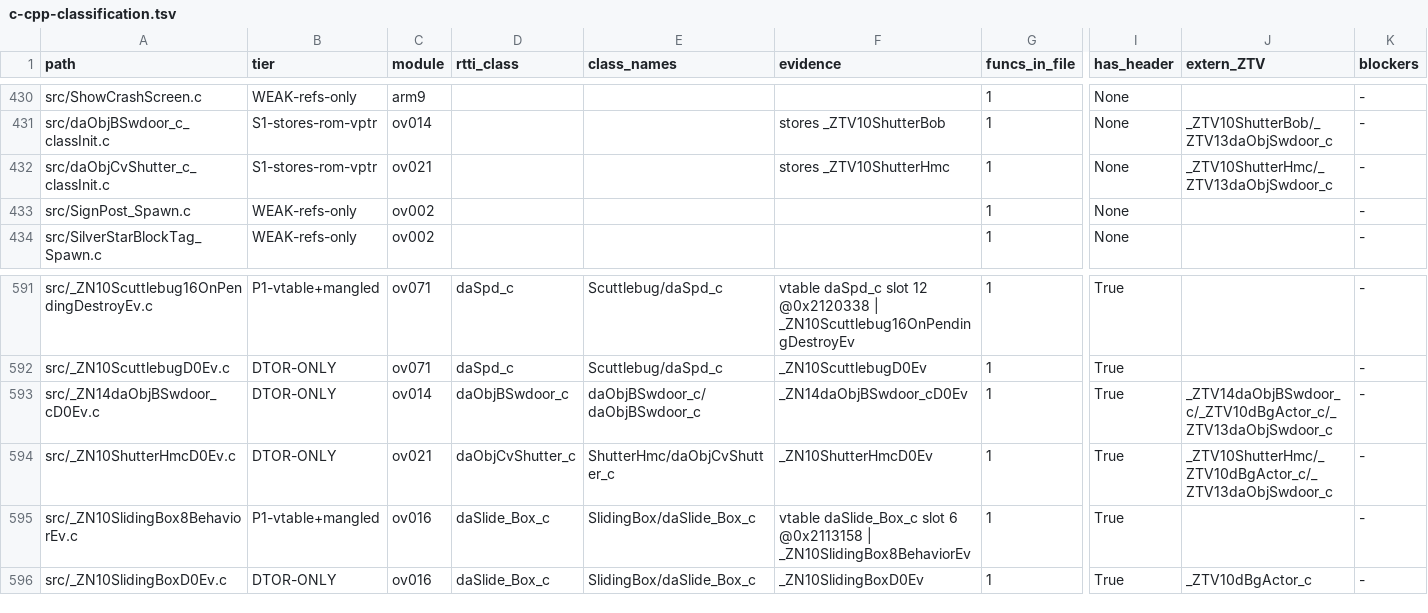
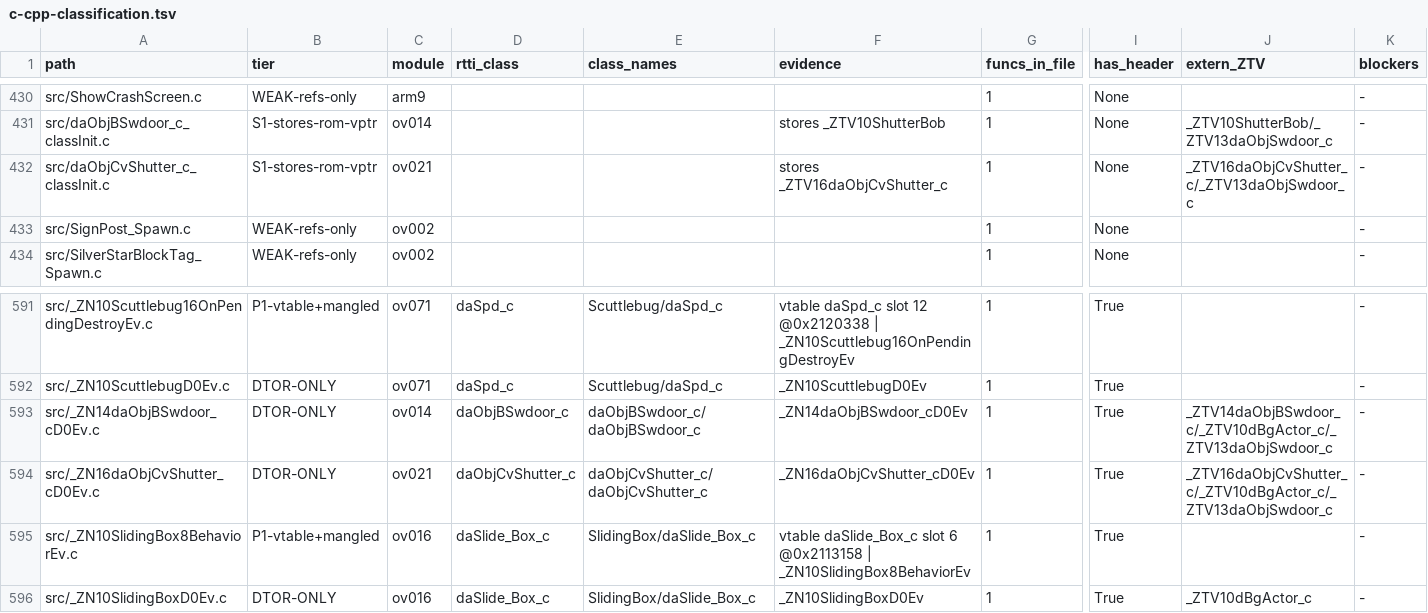
Before and after one commit to AdrianBros/sm64ds-decomp, a TSV file: notes/data/c-cpp-classification.tsv, drawn as a sheet; only a part is shown, gaps mark what is left out; the diff names each change by its address in the sheet, - before the commit and + after, or states it on an @@ line.

```diff
--- a/notes/data/c-cpp-classification.tsv
+++ b/notes/data/c-cpp-classification.tsv
-F432 (evidence): stores _ZTV10ShutterHmc
+F432 (evidence): stores _ZTV16daObjCvShutter_c
-J432 (extern_ZTV): _ZTV10ShutterHmc/_ZTV13daObjSwdoor_c
+J432 (extern_ZTV): _ZTV16daObjCvShutter_c/_ZTV13daObjSwdoor_c
-A594 (path): src/_ZN10ShutterHmcD0Ev.c
+A594 (path): src/_ZN16daObjCvShutter_cD0Ev.c
-E594 (class_names): ShutterHmc/daObjCvShutter_c
+E594 (class_names): daObjCvShutter_c/daObjCvShutter_c
-F594 (evidence): _ZN10ShutterHmcD0Ev
+F594 (evidence): _ZN16daObjCvShutter_cD0Ev
-J594 (extern_ZTV): _ZTV10ShutterHmc/_ZTV10dBgActor_c/_ZTV13daObjSwdoor_c
+J594 (extern_ZTV): _ZTV16daObjCvShutter_c/_ZTV10dBgActor_c/_ZTV13daObjSwdoor_c
```
Also changed, not shown: symbols/actor_renames.tsv, 20 other files.
